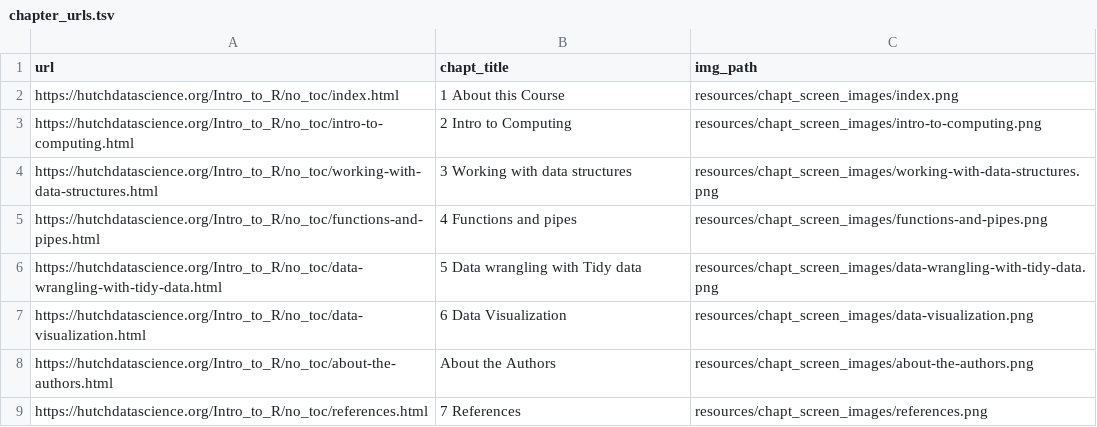
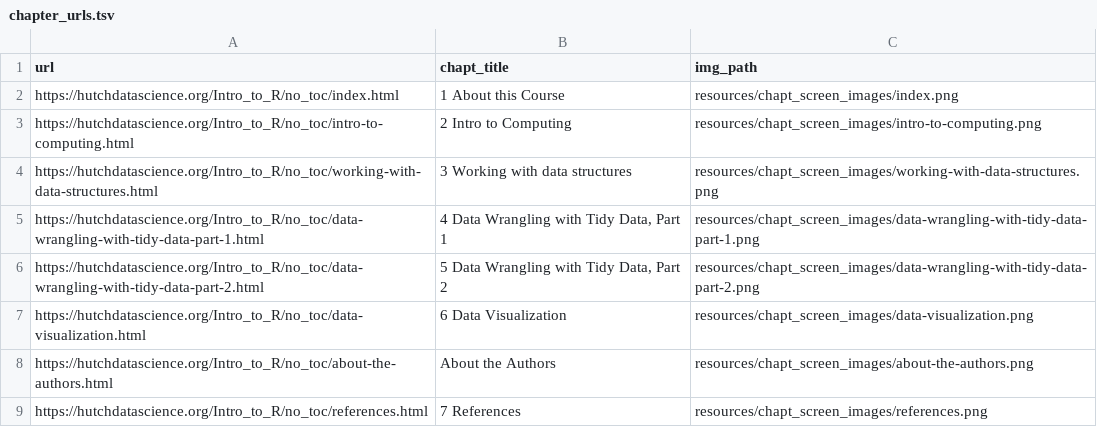
Before and after one commit to fhdsl/Intro_to_R, a TSV file: resources/chapt_screen_images/chapter_urls.tsv, drawn as a sheet.

```diff
--- a/resources/chapt_screen_images/chapter_urls.tsv
+++ b/resources/chapt_screen_images/chapter_urls.tsv
@@ -4,4 +4,4 @@ https://hutchdatascience.org/Intro_to_R/no_toc/intro-to-computing.html	2 Intro t
 https://hutchdatascience.org/Intro_to_R/no_toc/working-with-data-structures.html	3 Working with data structures	resources/chapt_screen_images/working-with-data-structures.png
-https://hutchdatascience.org/Intro_to_R/no_toc/functions-and-pipes.html	4 Functions and pipes	resources/chapt_screen_images/functions-and-pipes.png
-https://hutchdatascience.org/Intro_to_R/no_toc/data-wrangling-with-tidy-data.html	5 Data wrangling with Tidy data	resources/chapt_screen_images/data-wrangling-with-tidy-data.png
+https://hutchdatascience.org/Intro_to_R/no_toc/data-wrangling-with-tidy-data-part-1.html	4 Data Wrangling with Tidy Data, Part 1	resources/chapt_screen_images/data-wrangling-with-tidy-data-part-1.png
+https://hutchdatascience.org/Intro_to_R/no_toc/data-wrangling-with-tidy-data-part-2.html	5 Data Wrangling with Tidy Data, Part 2	resources/chapt_screen_images/data-wrangling-with-tidy-data-part-2.png
 https://hutchdatascience.org/Intro_to_R/no_toc/data-visualization.html	6 Data Visualization	resources/chapt_screen_images/data-visualization.png
```
Also changed, not shown: 22 other files.
